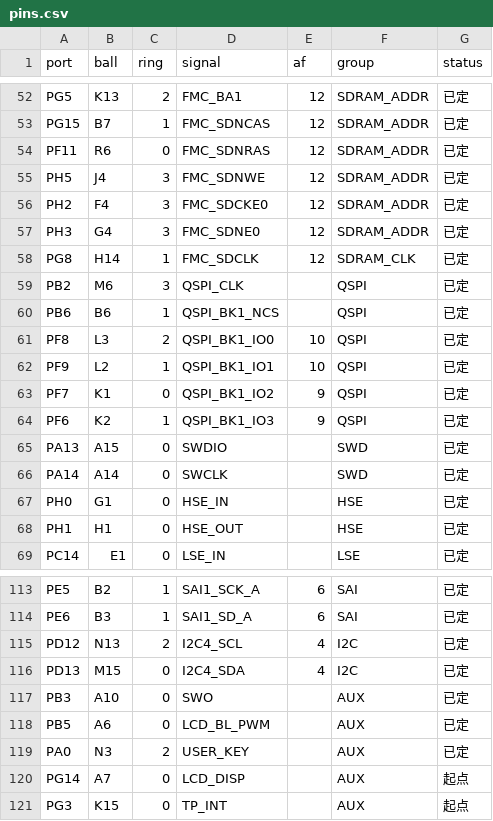
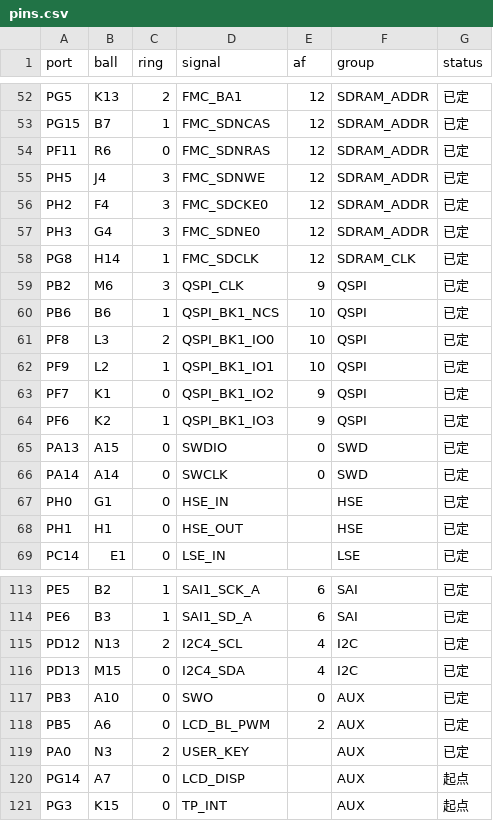
Before and after one commit to immorcoding/PCB, a CSV file: stm32h743_sdram/pins.csv, drawn as a sheet; only a part is shown, gaps mark what is left out.

```diff
--- a/stm32h743_sdram/pins.csv
+++ b/stm32h743_sdram/pins.csv
@@ -58,4 +58,4 @@ PH3,G4,3,FMC_SDNE0,12,SDRAM_ADDR,已定
 PG8,H14,1,FMC_SDCLK,12,SDRAM_CLK,已定
-PB2,M6,3,QSPI_CLK,,QSPI,已定
-PB6,B6,1,QSPI_BK1_NCS,,QSPI,已定
+PB2,M6,3,QSPI_CLK,9,QSPI,已定
+PB6,B6,1,QSPI_BK1_NCS,10,QSPI,已定
 PF8,L3,2,QSPI_BK1_IO0,10,QSPI,已定
@@ -64,4 +64,4 @@ PF7,K1,0,QSPI_BK1_IO2,9,QSPI,已定
 PF6,K2,1,QSPI_BK1_IO3,9,QSPI,已定
-PA13,A15,0,SWDIO,,SWD,已定
-PA14,A14,0,SWCLK,,SWD,已定
+PA13,A15,0,SWDIO,0,SWD,已定
+PA14,A14,0,SWCLK,0,SWD,已定
 PH0,G1,0,HSE_IN,,HSE,已定
@@ -116,4 +116,4 @@ PD12,N13,2,I2C4_SCL,4,I2C,已定
 PD13,M15,0,I2C4_SDA,4,I2C,已定
-PB3,A10,0,SWO,,AUX,已定
-PB5,A6,0,LCD_BL_PWM,,AUX,已定
+PB3,A10,0,SWO,0,AUX,已定
+PB5,A6,0,LCD_BL_PWM,2,AUX,已定
 PA0,N3,2,USER_KEY,,AUX,已定
```
Also changed, not shown: 36 other files.
